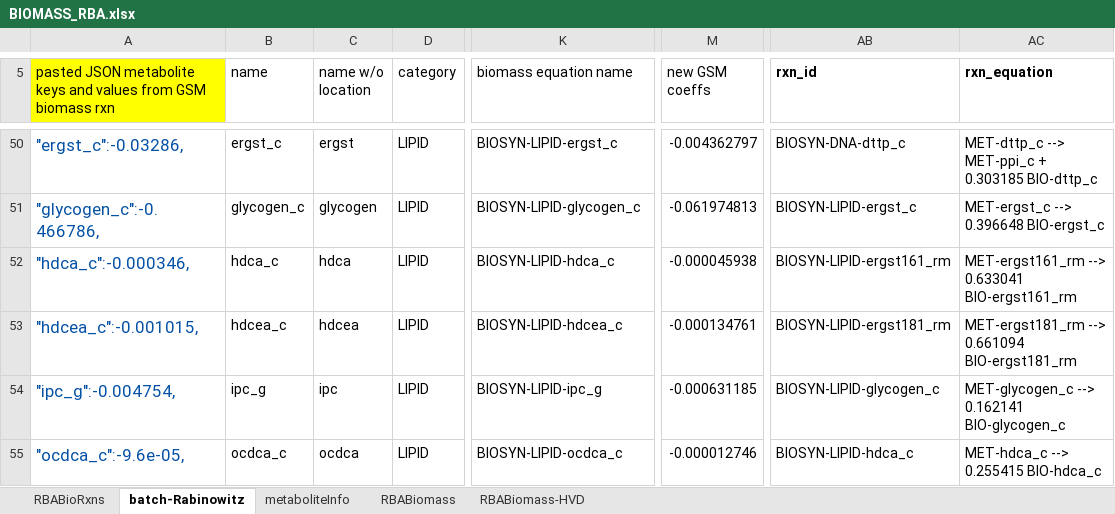
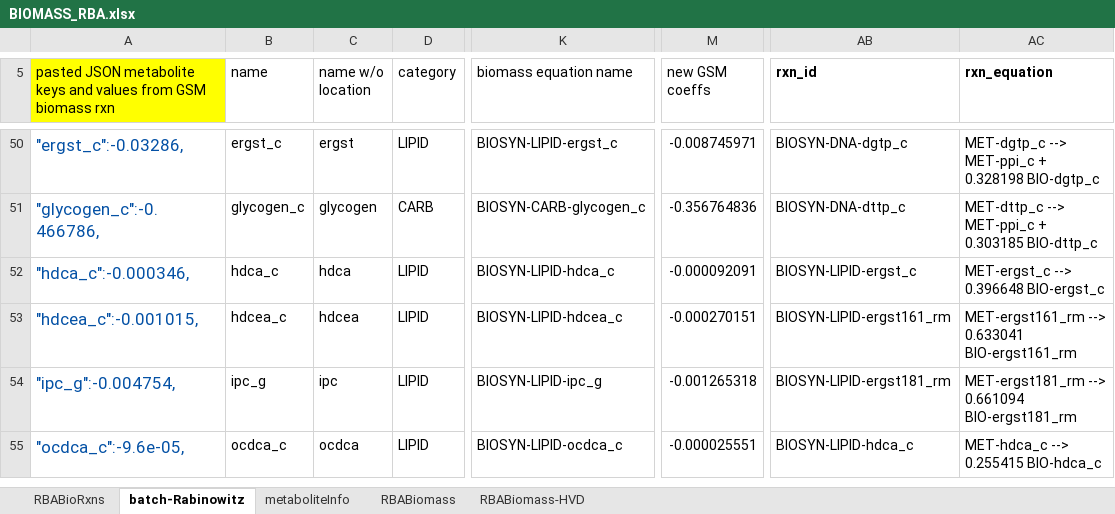
Before and after one commit to EarthToMooney/scRBA, an Excel workbook: build_model/input/BIOMASS_RBA.xlsx, sheet batch-Rabinowitz, drawn as a sheet; only a part is shown, gaps mark what is left out; values as stored, in another font and other column widths than the file's, no borders; conditional formats and table styles not drawn; the diff covers the shown part only; the diff names each change by its address in the sheet, - before the commit and + after, or states it on an @@ line.

```diff
--- a/build_model/input/BIOMASS_RBA.xlsx (sheet batch-Rabinowitz)
+++ b/build_model/input/BIOMASS_RBA.xlsx (sheet batch-Rabinowitz)
-M50 (new GSM coeffs): -0.004362797
+M50 (new GSM coeffs): -0.008745971
-AB50 (rxn_id): BIOSYN-DNA-dttp_c
+AB50 (rxn_id): BIOSYN-DNA-dgtp_c
-AC50 (rxn_equation): MET-dttp_c --> MET-ppi_c + 0.303185 BIO-dttp_c
+AC50 (rxn_equation): MET-dgtp_c --> MET-ppi_c + 0.328198 BIO-dgtp_c
-D51 (category): LIPID
+D51 (category): CARB
-K51 (biomass equation name): BIOSYN-LIPID-glycogen_c
+K51 (biomass equation name): BIOSYN-CARB-glycogen_c
-M51 (new GSM coeffs): -0.061974813
+M51 (new GSM coeffs): -0.356764836
-AB51 (rxn_id): BIOSYN-LIPID-ergst_c
+AB51 (rxn_id): BIOSYN-DNA-dttp_c
-AC51 (rxn_equation): MET-ergst_c --> 0.396648 BIO-ergst_c
+AC51 (rxn_equation): MET-dttp_c --> MET-ppi_c + 0.303185 BIO-dttp_c
-M52 (new GSM coeffs): -0.000045938
+M52 (new GSM coeffs): -0.000092091
-AB52 (rxn_id): BIOSYN-LIPID-ergst161_rm
+AB52 (rxn_id): BIOSYN-LIPID-ergst_c
-AC52 (rxn_equation): MET-ergst161_rm --> 0.633041 BIO-ergst161_rm
+AC52 (rxn_equation): MET-ergst_c --> 0.396648 BIO-ergst_c
-M53 (new GSM coeffs): -0.000134761
+M53 (new GSM coeffs): -0.000270151
-AB53 (rxn_id): BIOSYN-LIPID-ergst181_rm
+AB53 (rxn_id): BIOSYN-LIPID-ergst161_rm
-AC53 (rxn_equation): MET-ergst181_rm --> 0.661094 BIO-ergst181_rm
+AC53 (rxn_equation): MET-ergst161_rm --> 0.633041 BIO-ergst161_rm
-M54 (new GSM coeffs): -0.000631185
+M54 (new GSM coeffs): -0.001265318
-AB54 (rxn_id): BIOSYN-LIPID-glycogen_c
+AB54 (rxn_id): BIOSYN-LIPID-ergst181_rm
-AC54 (rxn_equation): MET-glycogen_c --> 0.162141 BIO-glycogen_c
+AC54 (rxn_equation): MET-ergst181_rm --> 0.661094 BIO-ergst181_rm
-M55 (new GSM coeffs): -0.000012746
+M55 (new GSM coeffs): -0.000025551
```
Also changed, not shown: 53 edited cells elsewhere in this sheet, sheet metaboliteInfo, 17 other files.
